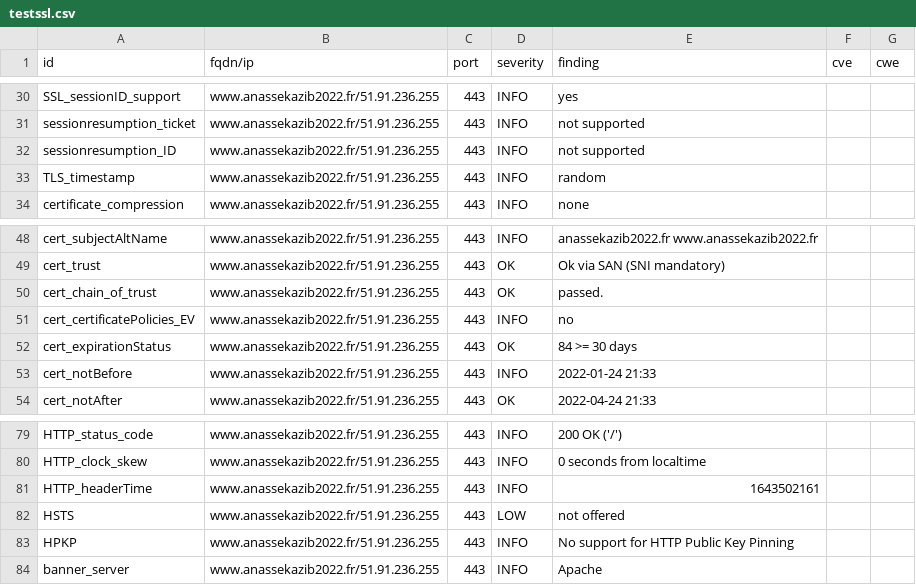
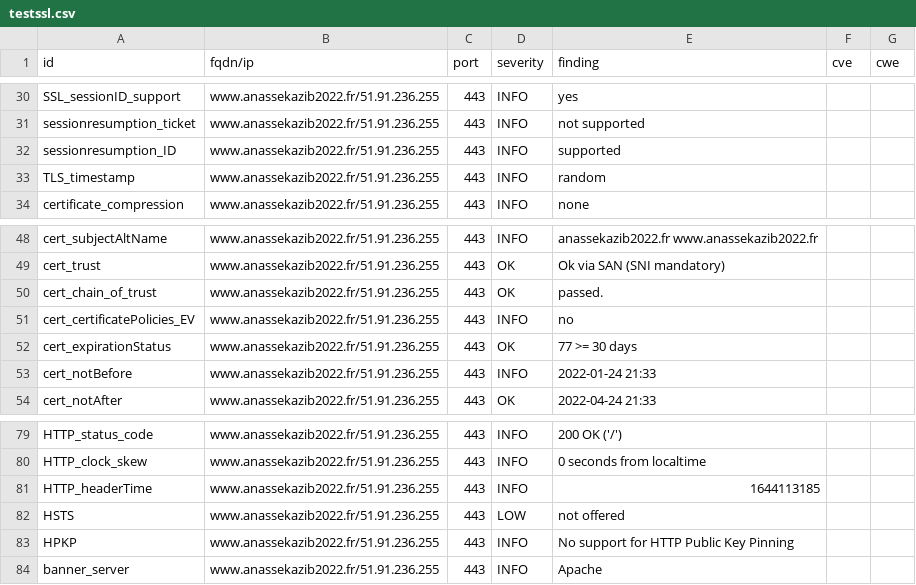
Before and after one commit to revolunet/candidats-2022, a CSV file: results/aHR0cHM6Ly93d3cuYW5hc3Nla2F6aWIyMDIyLmZy/testssl.csv, drawn as a sheet; only a part is shown, gaps mark what is left out.

```diff
--- a/results/aHR0cHM6Ly93d3cuYW5hc3Nla2F6aWIyMDIyLmZy/testssl.csv
+++ b/results/aHR0cHM6Ly93d3cuYW5hc3Nla2F6aWIyMDIyLmZy/testssl.csv
@@ -31,3 +31,3 @@
 "sessionresumption_ticket","www.anassekazib2022.fr/51.91.236.255","443","INFO","not supported","",""
-"sessionresumption_ID","www.anassekazib2022.fr/51.91.236.255","443","INFO","not supported","",""
+"sessionresumption_ID","www.anassekazib2022.fr/51.91.236.255","443","INFO","supported","",""
 "TLS_timestamp","www.anassekazib2022.fr/51.91.236.255","443","INFO","random","",""
@@ -51,3 +51,3 @@
 "cert_certificatePolicies_EV","www.anassekazib2022.fr/51.91.236.255","443","INFO","no","",""
-"cert_expirationStatus","www.anassekazib2022.fr/51.91.236.255","443","OK","84 >= 30 days","",""
+"cert_expirationStatus","www.anassekazib2022.fr/51.91.236.255","443","OK","77 >= 30 days","",""
 "cert_notBefore","www.anassekazib2022.fr/51.91.236.255","443","INFO","2022-01-24 21:33","",""
@@ -80,3 +80,3 @@
 "HTTP_clock_skew","www.anassekazib2022.fr/51.91.236.255","443","INFO","0 seconds from localtime","",""
-"HTTP_headerTime","www.anassekazib2022.fr/51.91.236.255","443","INFO","1643502161","",""
+"HTTP_headerTime","www.anassekazib2022.fr/51.91.236.255","443","INFO","1644113185","",""
 "HSTS","www.anassekazib2022.fr/51.91.236.255","443","LOW","not offered","",""
```
Also changed, not shown: 8 other files.
